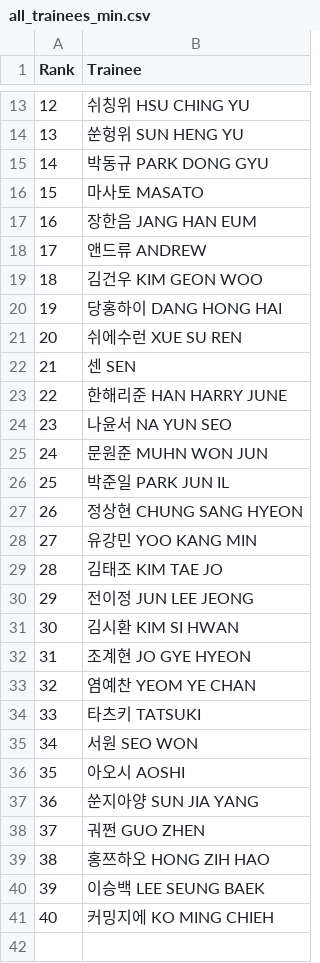
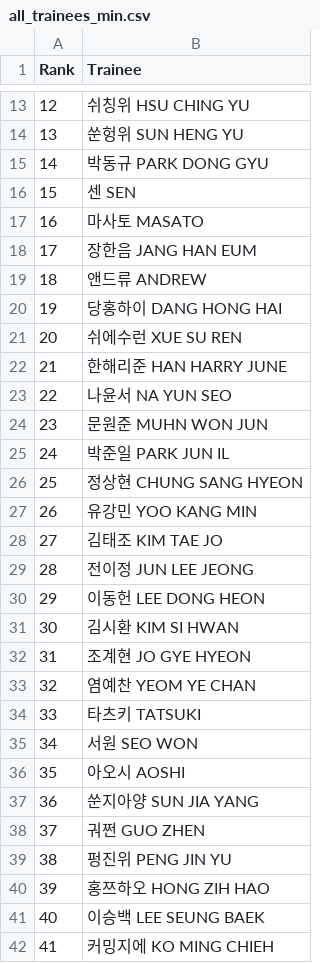
Before and after one commit to b2p-analysis/fancams, a CSV file: data/all_trainees_min.csv, drawn as a sheet; only a part is shown, gaps mark what is left out; removed rows and columns are numbered as before the commit, all else as after; the diff names each change by its address in the sheet, - before the commit and + after, or states it on an @@ line.

```diff
--- a/data/all_trainees_min.csv
+++ b/data/all_trainees_min.csv
@@ row 22 moved to row 16: 15 @@
@@ column A (Rank) renumbered from row 17 down @@
-row 19: 18 | 김건우 KIM GEON WOO
+row 30: 29 | 이동헌 LEE DONG HEON
+row 39: 38 | 펑진위 PENG JIN YU
```
Also changed, not shown: data/top8_comments.csv, data/top8_likes.csv, 5 other files.
